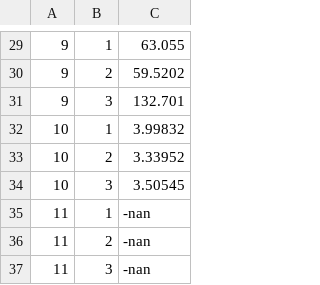
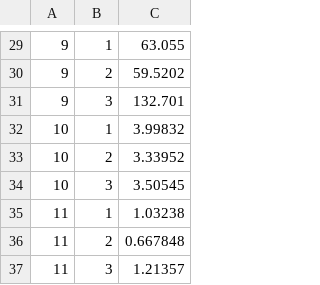
Before and after one commit to VivianeGalvao/Iniciacao-Cientifica, a CSV file: references/Implementações/PSPSO/results.csv, drawn as a sheet; only a part is shown, gaps mark what is left out; the diff names each change by its address in the sheet, - before the commit and + after, or states it on an @@ line.

```diff
--- a/references/Implementações/PSPSO/results.csv
+++ b/references/Implementações/PSPSO/results.csv
-C35: -nan
+C35: 1.03238
-C36: -nan
+C36: 0.667848
-C37: -nan
+C37: 1.21357
```
Also changed, not shown: 13 other files.
